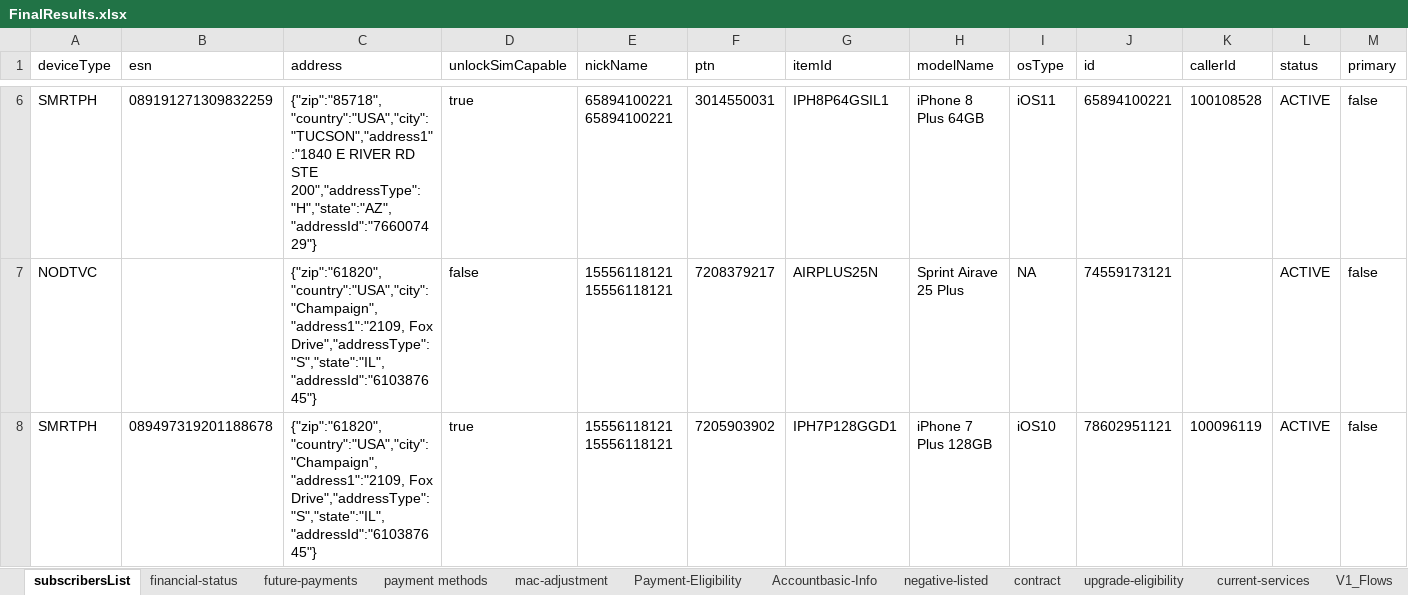
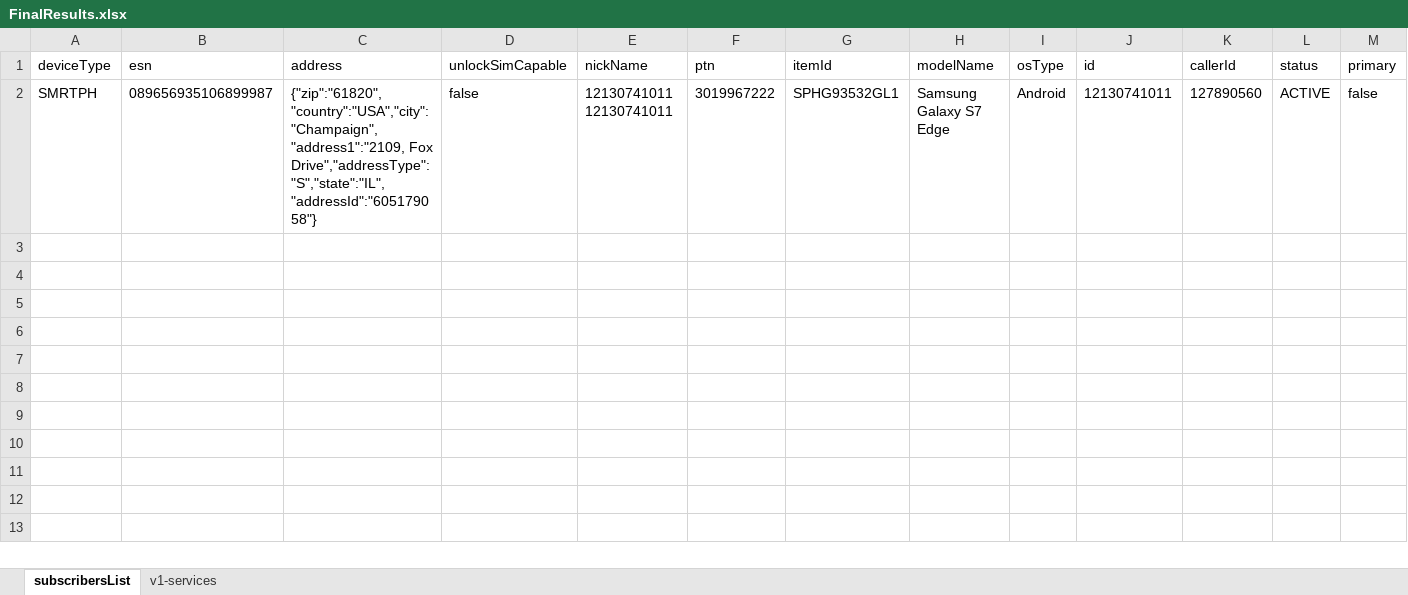
Before and after one commit to arjunreddypc/APIAutomaiton, an Excel workbook: FinalResults.xlsx, sheet subscribersList, drawn as a sheet; only a part is shown, gaps mark what is left out; values as stored, in another font and other column widths than the file's, no borders; removed rows and columns are numbered as before the commit, all else as after; rows hold the shown columns only; the diff covers the shown part only; the diff names each change by its address in the sheet, - before the commit and + after, or states it on an @@ line.

```diff
--- a/FinalResults.xlsx (sheet subscribersList)
+++ b/FinalResults.xlsx (sheet subscribersList)
-sheet tab: financial-status
+sheet tab: v1-services
-sheet tab: future-payments
-sheet tab: payment methods
-sheet tab: mac-adjustment
-sheet tab: Payment-Eligibility
-sheet tab: Accountbasic-Info
-sheet tab: negative-listed
-sheet tab: contract
-sheet tab: upgrade-eligibility
-sheet tab: current-services
-sheet tab: V1_Flows
-row 6: SMRTPH | 089191271309832259 | {"zip":"85718","country":"USA","city":"TUCSON","address1":"1840 E RIVER RD STE 200","addressType":"H","state":"AZ","addressId":"766007429"} | true | 65894100221 65894100221 | 3014550031 | IPH8P64GSIL1 | iPhone 8 Plus 64GB | iOS11 | 65894100221 | 100108528 | ACTIVE | false
-row 7: NODTVC |  | {"zip":"61820","country":"USA","city":"Champaign","address1":"2109, Fox Drive","addressType":"S","state":"IL","addressId":"610387645"} | false | 15556118121 15556118121 | 7208379217 | AIRPLUS25N | Sprint Airave 25 Plus | NA | 74559173121 |  | ACTIVE | false
-row 8: SMRTPH | 089497319201188678 | {"zip":"61820","country":"USA","city":"Champaign","address1":"2109, Fox Drive","addressType":"S","state":"IL","addressId":"610387645"} | true | 15556118121 15556118121 | 7205903902 | IPH7P128GGD1 | iPhone 7 Plus 128GB | iOS10 | 78602951121 | 100096119 | ACTIVE | false
+row 2: SMRTPH | 089656935106899987 | {"zip":"61820","country":"USA","city":"Champaign","address1":"2109, Fox Drive","addressType":"S","state":"IL","addressId":"605179058"} | false | 12130741011 12130741011 | 3019967222 | SPHG93532GL1 | Samsung Galaxy S7 Edge | Android | 12130741011 | 127890560 | ACTIVE | false
```
Also changed, not shown: 4 removed rows elsewhere in this sheet, sheet v1-services, other sheet tabs, APIInput.xlsx, APIOutput.xlsx, 2 other files.
